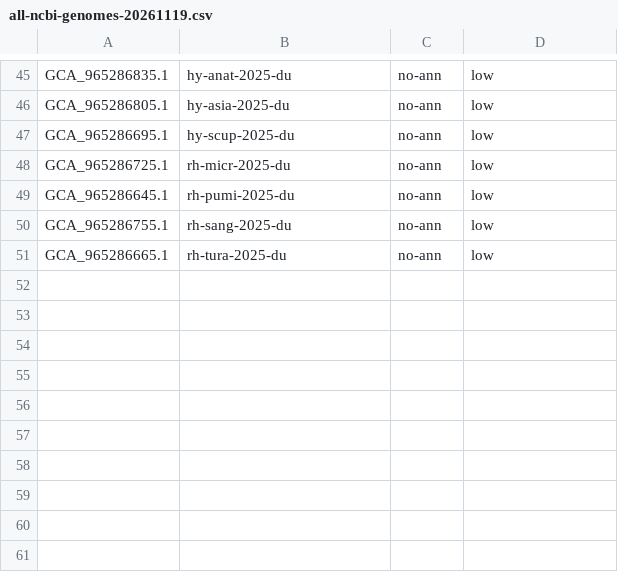
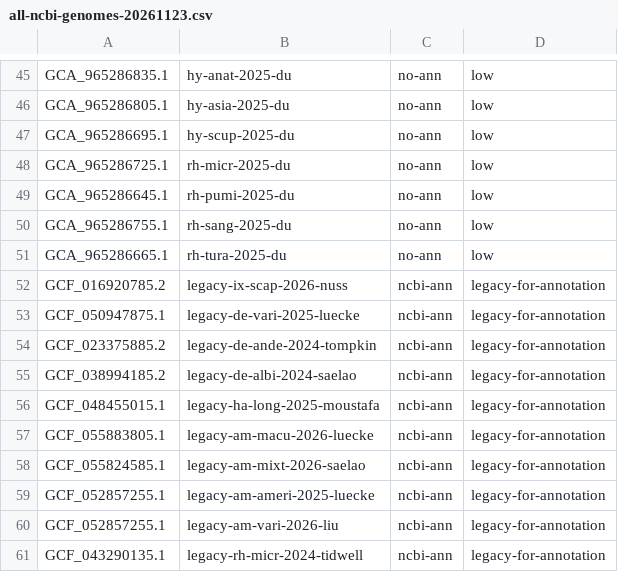
Before and after one commit to nathanlin-uw/ch1-genomics, a CSV file: script-inputs/all-ncbi-genomes-20261123.csv (was script-inputs/all-ncbi-genomes-20261119.csv), drawn as a sheet; only a part is shown, gaps mark what is left out.

Commit message:
Added a new folder, illumina-sequencing, for my sequencing reads, updated the ncbi-ixodid-genomes info pdf and all-ncbi-genomes csv script input with legacy assemblies for annotations, and updated the notebook log accordingly

```diff
--- a/script-inputs/all-ncbi-genomes-20261119.csv
+++ b/script-inputs/all-ncbi-genomes-20261123.csv
@@ -51 +51,11 @@ GCA_965286755.1,rh-sang-2025-du,no-ann,low
 GCA_965286665.1,rh-tura-2025-du,no-ann,low
+GCF_016920785.2,legacy-ix-scap-2026-nuss,ncbi-ann,legacy-for-annotation
+GCF_050947875.1,legacy-de-vari-2025-luecke,ncbi-ann,legacy-for-annotation
+GCF_023375885.2,legacy-de-ande-2024-tompkin,ncbi-ann,legacy-for-annotation
+GCF_038994185.2,legacy-de-albi-2024-saelao,ncbi-ann,legacy-for-annotation
+GCF_048455015.1,legacy-ha-long-2025-moustafa,ncbi-ann,legacy-for-annotation
+GCF_055883805.1,legacy-am-macu-2026-luecke,ncbi-ann,legacy-for-annotation
+GCF_055824585.1,legacy-am-mixt-2026-saelao,ncbi-ann,legacy-for-annotation
+GCF_052857255.1,legacy-am-ameri-2025-luecke,ncbi-ann,legacy-for-annotation
+GCF_052857255.1,legacy-am-vari-2026-liu,ncbi-ann,legacy-for-annotation
+GCF_043290135.1,legacy-rh-micr-2024-tidwell,ncbi-ann,legacy-for-annotation
```
Also changed, not shown: 7 other files.
